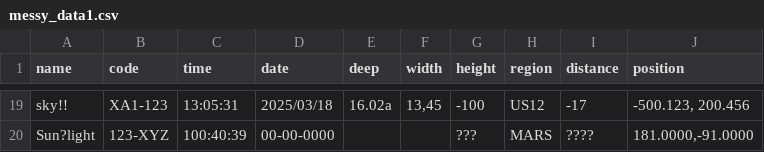
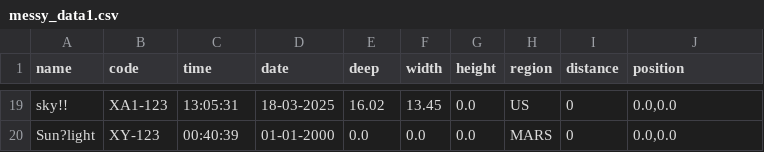
Before and after one commit to tu-hm/pycsvllm, a CSV file: examples/public/messy_data1.csv, drawn as a sheet; only a part is shown, gaps mark what is left out; the diff covers the shown part only; the diff names each change by its address in the sheet, - before the commit and + after, or states it on an @@ line.

```diff
--- a/examples/public/messy_data1.csv
+++ b/examples/public/messy_data1.csv
-D19 (date): 2025/03/18
+D19 (date): 18-03-2025
-E19 (deep): 16.02a
+E19 (deep): 16.02
-F19 (width): 13,45
+F19 (width): 13.45
-G19 (height): -100
+G19 (height): 0.0
-H19 (region): US12
+H19 (region): US
-I19 (distance): -17
+I19 (distance): 0
-J19 (position): -500.123, 200.456
+J19 (position): 0.0,0.0
-B20 (code): 123-XYZ
+B20 (code): XY-123
-C20 (time): 100:40:39
+C20 (time): 00:40:39
-D20 (date): 00-00-0000
+D20 (date): 01-01-2000
-E20 (deep): (empty)
+E20 (deep): 0.0
-F20 (width): (empty)
+F20 (width): 0.0
-G20 (height): ???
+G20 (height): 0.0
-I20 (distance): ????
+I20 (distance): 0
-J20 (position): 181.0000,-91.0000
+J20 (position): 0.0,0.0
```
Also changed, not shown: 59 edited cells elsewhere in this file, 3 other files.
